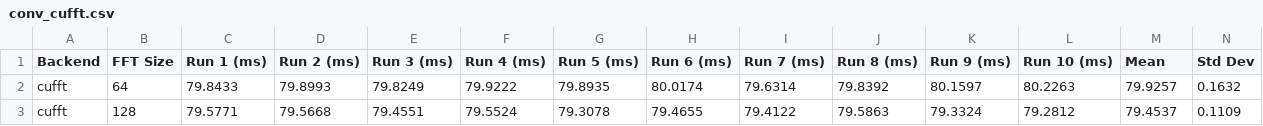
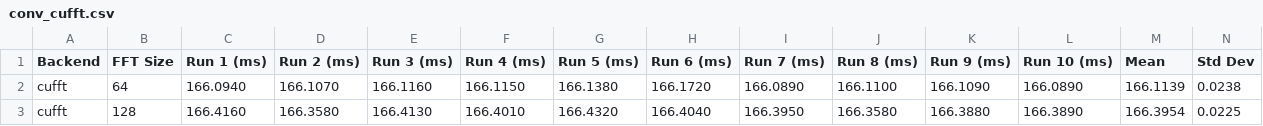
Before and after one commit to sharhar/CUDALibrarySamplesConvolutionRunner, a CSV file: conv_cufft.csv, drawn as a sheet; only a part is shown; the diff covers the shown part only.

```diff
--- a/conv_cufft.csv
+++ b/conv_cufft.csv
@@ -1,3 +1,3 @@
 Backend,FFT Size,Run 1 (ms),Run 2 (ms),Run 3 (ms),Run 4 (ms),Run 5 (ms),Run 6 (ms),Run 7 (ms),Run 8 (ms),Run 9 (ms),Run 10 (ms),Mean,Std Dev
-cufft,64,79.8433,79.8993,79.8249,79.9222,79.8935,80.0174,79.6314,79.8392,80.1597,80.2263,79.9257,0.1632
-cufft,128,79.5771,79.5668,79.4551,79.5524,79.3078,79.4655,79.4122,79.5863,79.3324,79.2812,79.4537,0.1109
+cufft,64,166.0940,166.1070,166.1160,166.1150,166.1380,166.1720,166.0890,166.1100,166.1090,166.0890,166.1139,0.0238
+cufft,128,166.4160,166.3580,166.4130,166.4010,166.4320,166.4040,166.3950,166.3580,166.3880,166.3890,166.3954,0.0225
```
Also changed, not shown: 60 edited cells elsewhere in this file, conv_cufftdx.csv, 3 other files.
